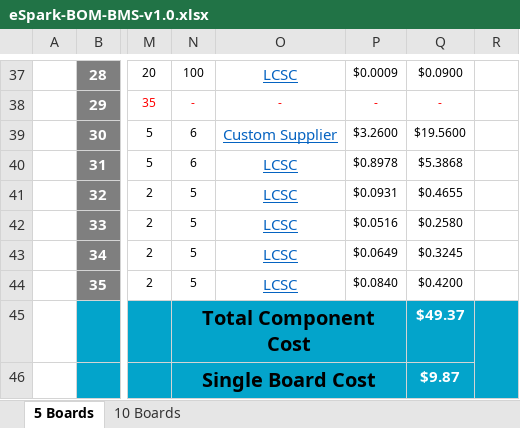
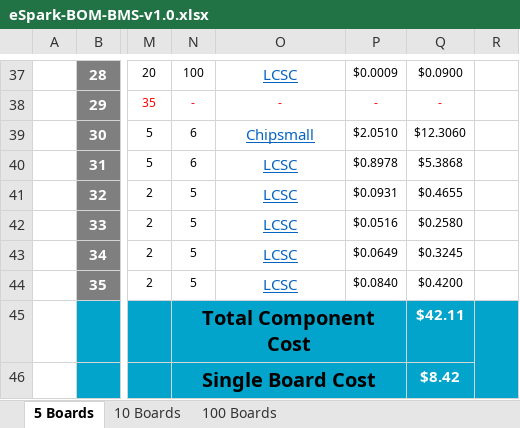
Before and after one commit to eSpark-Consulting-Group/nickkushner-bmssystem, an Excel workbook: Design Files/BOM/eSpark-BOM-BMS-v1.0.xlsx, sheet 5 Boards, drawn as a sheet; only a part is shown, gaps mark what is left out; values as stored, in another font and other column widths than the file's, no borders; charts and pictures not drawn; the diff names each change by its address in the sheet, - before the commit and + after, or states it on an @@ line.

Commit message:
#5 100 Boards eSaprk BOM Added.

```diff
--- a/Design Files/BOM/eSpark-BOM-BMS-v1.0.xlsx (sheet 5 Boards)
+++ b/Design Files/BOM/eSpark-BOM-BMS-v1.0.xlsx (sheet 5 Boards)
+sheet tab: 100 Boards
-O39: Custom Supplier
+O39: Chipsmall
-P39: $3.2600
+P39: $2.0510
-Q39: $19.5600
+Q39: $12.3060
-Q45: $49.37
+Q45: $42.11
-Q46: $9.87
+Q46: $8.42
```
Also changed, not shown: sheet 10 Boards, charts or pictures.
